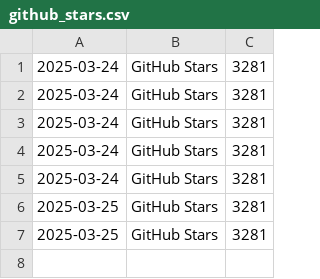
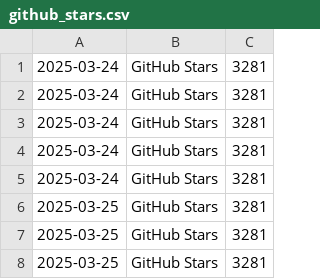
Before and after one commit to rangeroper/ts_arc_growth_bot, a CSV file: data/csv/github_stars.csv, drawn as a sheet.

```diff
--- a/data/csv/github_stars.csv
+++ b/data/csv/github_stars.csv
@@ -7 +7,2 @@
 2025-03-25,GitHub Stars,3281
+2025-03-25,GitHub Stars,3281
```
Also changed, not shown: data/csv/telegram_followers.csv, data/csv/token_holders.csv, 4 other files.
